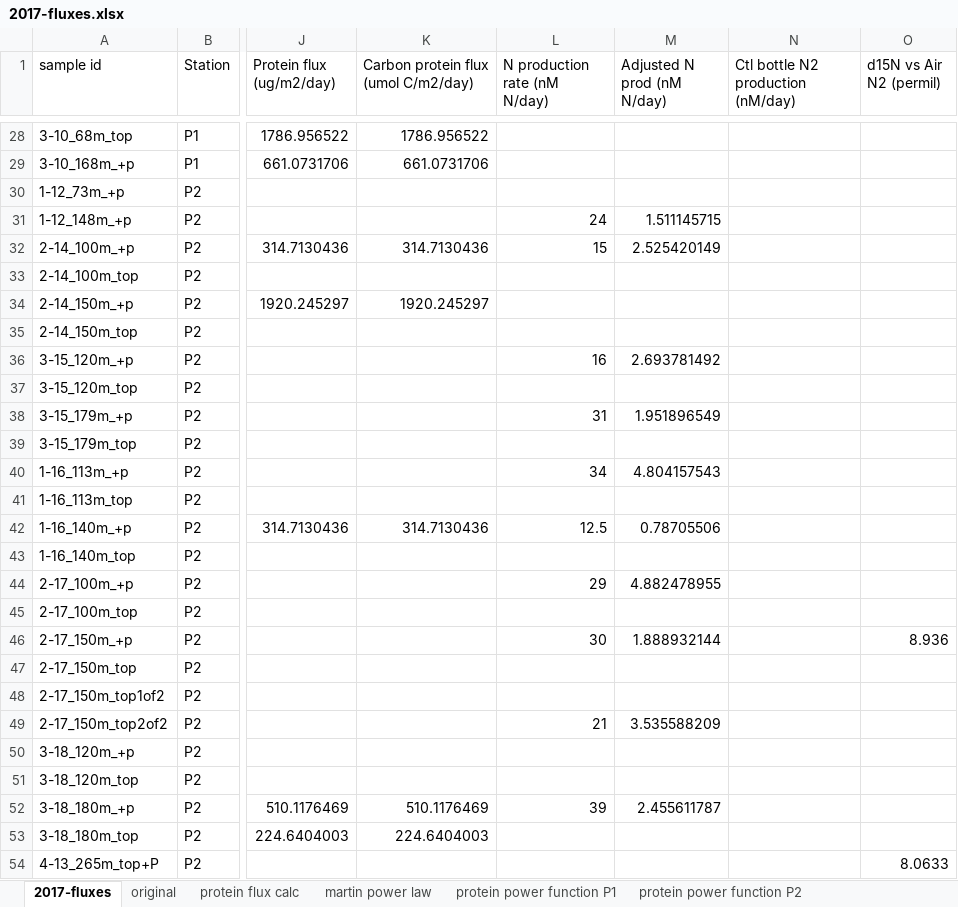
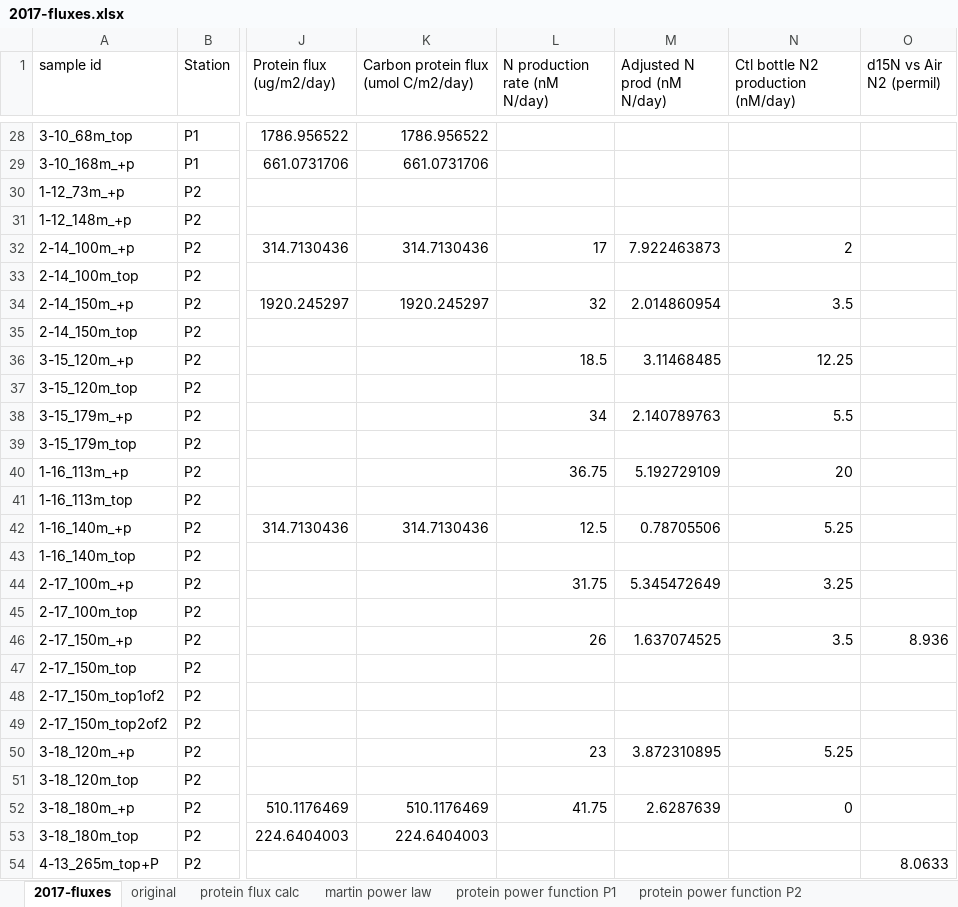
Before and after one commit to MeganEDuffy/2017-etnp, an Excel workbook: data/flux/2017-fluxes.xlsx, sheet 2017-fluxes, drawn as a sheet; only a part is shown, gaps mark what is left out; values as stored, in another font and other column widths than the file's, no borders; the diff covers the shown part only; the diff names each change by its address in the sheet, - before the commit and + after, or states it on an @@ line.

Commit message:
added in the new ctl bottle and 2017 p1 rates to the flux 2017 and 2018

```diff
--- a/data/flux/2017-fluxes.xlsx (sheet 2017-fluxes)
+++ b/data/flux/2017-fluxes.xlsx (sheet 2017-fluxes)
-L31 (N production rate (nM N/day)): 24
+L31 (N production rate (nM N/day)): (empty)
-M31 (Adjusted N prod (nM N/day)): 1.511145715
+M31 (Adjusted N prod (nM N/day)): (empty)
-L32 (N production rate (nM N/day)): 15
+L32 (N production rate (nM N/day)): 17
-M32 (Adjusted N prod (nM N/day)): 2.525420149
+M32 (Adjusted N prod (nM N/day)): 7.922463873
-N32: (empty)
+N32: 2
-L34 (N production rate (nM N/day)): (empty)
+L34 (N production rate (nM N/day)): 32
-M34 (Adjusted N prod (nM N/day)): (empty)
+M34 (Adjusted N prod (nM N/day)): 2.014860954
-N34: (empty)
+N34: 3.5
-L36 (N production rate (nM N/day)): 16
+L36 (N production rate (nM N/day)): 18.5
-M36 (Adjusted N prod (nM N/day)): 2.693781492
+M36 (Adjusted N prod (nM N/day)): 3.11468485
-N36: (empty)
+N36: 12.25
-L38 (N production rate (nM N/day)): 31
+L38 (N production rate (nM N/day)): 34
-M38 (Adjusted N prod (nM N/day)): 1.951896549
+M38 (Adjusted N prod (nM N/day)): 2.140789763
-N38: (empty)
+N38: 5.5
-L40 (N production rate (nM N/day)): 34
+L40 (N production rate (nM N/day)): 36.75
-M40 (Adjusted N prod (nM N/day)): 4.804157543
+M40 (Adjusted N prod (nM N/day)): 5.192729109
-N40: (empty)
+N40: 20
-N42: (empty)
+N42: 5.25
-L44 (N production rate (nM N/day)): 29
+L44 (N production rate (nM N/day)): 31.75
-M44 (Adjusted N prod (nM N/day)): 4.882478955
+M44 (Adjusted N prod (nM N/day)): 5.345472649
-N44: (empty)
+N44: 3.25
-L46 (N production rate (nM N/day)): 30
+L46 (N production rate (nM N/day)): 26
-M46 (Adjusted N prod (nM N/day)): 1.888932144
+M46 (Adjusted N prod (nM N/day)): 1.637074525
-N46: (empty)
+N46: 3.5
-L49 (N production rate (nM N/day)): 21
+L49 (N production rate (nM N/day)): (empty)
-M49 (Adjusted N prod (nM N/day)): 3.535588209
+M49 (Adjusted N prod (nM N/day)): (empty)
-L50 (N production rate (nM N/day)): (empty)
+L50 (N production rate (nM N/day)): 23
-M50 (Adjusted N prod (nM N/day)): (empty)
+M50 (Adjusted N prod (nM N/day)): 3.872310895
-N50: (empty)
+N50: 5.25
-L52 (N production rate (nM N/day)): 39
+L52 (N production rate (nM N/day)): 41.75
-M52 (Adjusted N prod (nM N/day)): 2.455611787
+M52 (Adjusted N prod (nM N/day)): 2.6287639
-N52: (empty)
+N52: 0
```
Also changed, not shown: 18 edited cells elsewhere in this sheet, charts or pictures, data/flux/2018-fluxes.xlsx, 4 other files.
